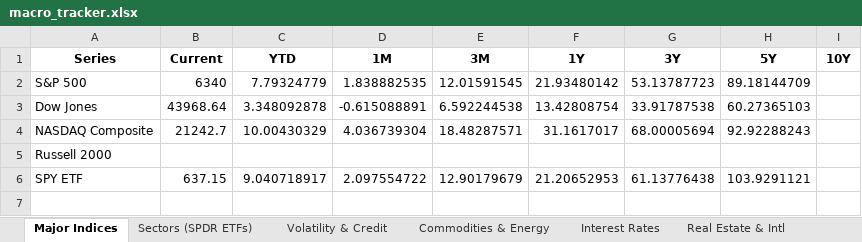
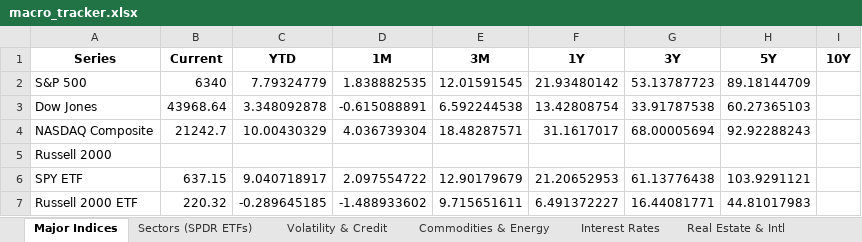
Before and after one commit to HughHancock/GMM, an Excel workbook: macro_tracker.xlsx, sheet Major Indices, drawn as a sheet; values as stored, in another font and other column widths than the file's, no borders; the diff names each change by its address in the sheet, - before the commit and + after, or states it on an @@ line.

```diff
--- a/macro_tracker.xlsx (sheet Major Indices)
+++ b/macro_tracker.xlsx (sheet Major Indices)
+row 7: Russell 2000 ETF | 220.32 | -0.289645185 | -1.488933602 | 9.715651611 | 6.491372227 | 16.44081771 | 44.81017983
```
Also changed, not shown: other sheet tabs, 1 other file.
